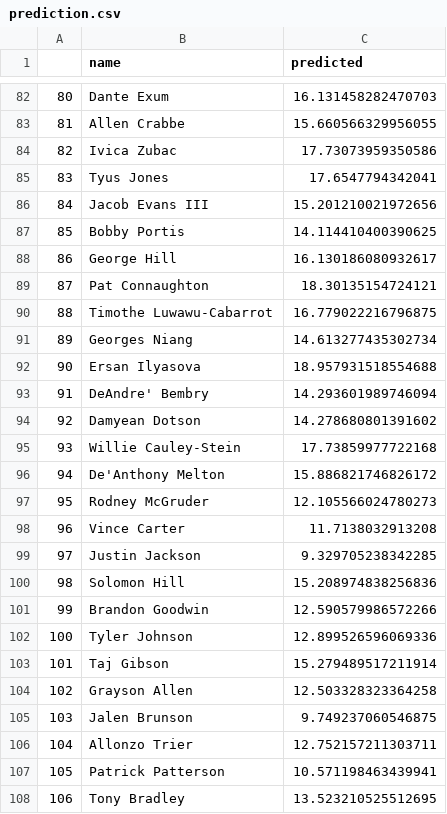
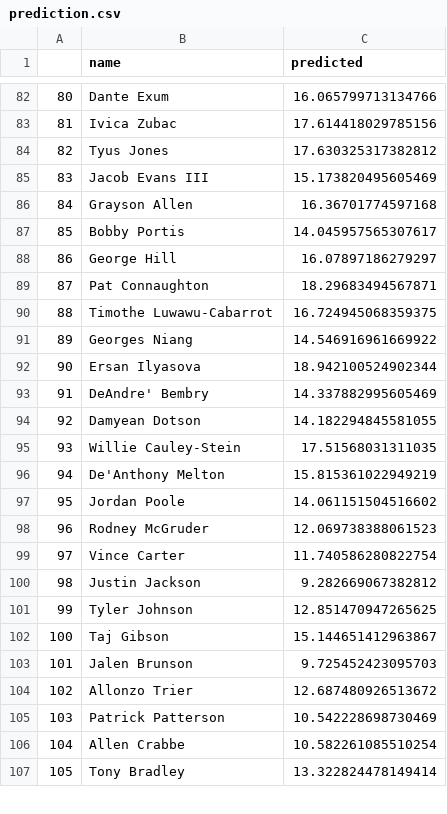
Before and after one commit to bballboy8/Fantasy-Fire, a CSV file: website/optimizer/prediction.csv, drawn as a sheet; only a part is shown, gaps mark what is left out; removed rows and columns are numbered as before the commit, all else as after; the diff covers the shown part only; the diff names each change by its address in the sheet, - before the commit and + after, or states it on an @@ line.

```diff
--- a/website/optimizer/prediction.csv
+++ b/website/optimizer/prediction.csv
@@ column A renumbered from row 22 down @@
-C82 (predicted): 16.131458282470703
+C82 (predicted): 16.065799713134766
-row 83: 81 | Allen Crabbe | 15.660566329956055
-C83 (predicted): 17.73073959350586
+C83 (predicted): 17.614418029785156
-C84 (predicted): 17.6547794342041
+C84 (predicted): 17.630325317382812
-C85 (predicted): 15.201210021972656
+C85 (predicted): 15.173820495605469
+row 86: 84 | Grayson Allen | 16.36701774597168
-C87 (predicted): 14.114410400390625
+C87 (predicted): 14.045957565307617
-C88 (predicted): 16.130186080932617
+C88 (predicted): 16.07897186279297
-C89 (predicted): 18.30135154724121
+C89 (predicted): 18.29683494567871
-C90 (predicted): 16.779022216796875
+C90 (predicted): 16.724945068359375
-C91 (predicted): 14.613277435302734
+C91 (predicted): 14.546916961669922
-C92 (predicted): 18.957931518554688
+C92 (predicted): 18.942100524902344
-C93 (predicted): 14.293601989746094
+C93 (predicted): 14.337882995605469
-C94 (predicted): 14.278680801391602
+C94 (predicted): 14.182294845581055
-C95 (predicted): 17.73859977722168
+C95 (predicted): 17.51568031311035
-C96 (predicted): 15.886821746826172
+C96 (predicted): 15.815361022949219
+row 97: 95 | Jordan Poole | 14.061151504516602
-C98 (predicted): 12.105566024780273
+C98 (predicted): 12.069738388061523
-C99 (predicted): 11.7138032913208
+C99 (predicted): 11.740586280822754
-C100 (predicted): 9.329705238342285
+C100 (predicted): 9.282669067382812
-row 100: 98 | Solomon Hill | 15.208974838256836
-row 101: 99 | Brandon Goodwin | 12.590579986572266
-C101 (predicted): 12.899526596069336
+C101 (predicted): 12.851470947265625
-C102 (predicted): 15.279489517211914
+C102 (predicted): 15.144651412963867
-row 104: 102 | Grayson Allen | 12.503328323364258
-C103 (predicted): 9.749237060546875
+C103 (predicted): 9.725452423095703
-C104 (predicted): 12.752157211303711
+C104 (predicted): 12.687480926513672
-C105 (predicted): 10.571198463439941
+C105 (predicted): 10.542228698730469
+row 106: 104 | Allen Crabbe | 10.582261085510254
-C107 (predicted): 13.523210525512695
+C107 (predicted): 13.322824478149414
```
Also changed, not shown: 8 added rows, 8 removed rows and 75 edited cells elsewhere in this file.
